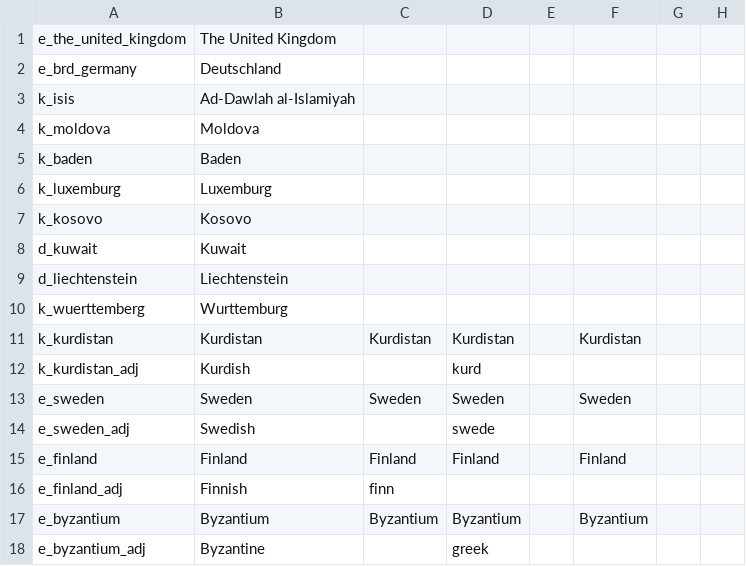
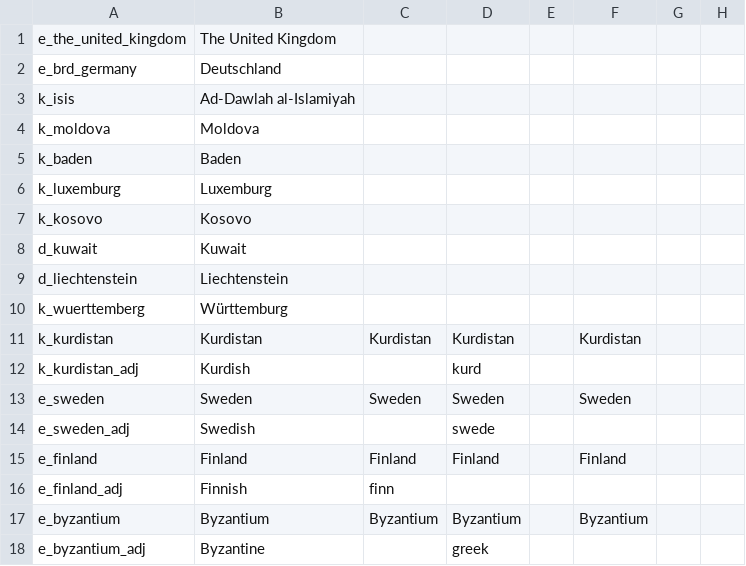
Before and after one commit to JonStryker/europe-mod, a CSV file: Europe/localisation/titular_titles.csv, drawn as a sheet; only a part is shown; the diff names each change by its address in the sheet, - before the commit and + after, or states it on an @@ line.

```diff
--- a/Europe/localisation/titular_titles.csv
+++ b/Europe/localisation/titular_titles.csv
-B10: Wurttemburg
+B10: Württemburg
```
Also changed, not shown: 6 other files.
